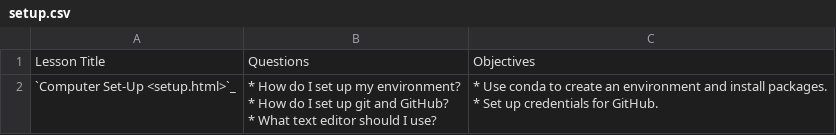
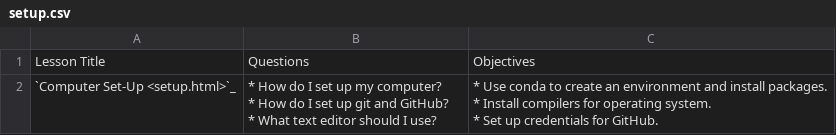
Before and after one commit to msse-chem-280-2024/msse-chem-280-2024.github.io, a CSV file: csv_tables/setup.csv, drawn as a sheet.

Commit message:
add tables and more clean up

```diff
--- a/csv_tables/setup.csv
+++ b/csv_tables/setup.csv
@@ -1,5 +1,6 @@
 Lesson Title,Questions,Objectives
-`Computer Set-Up <setup.html>`_,"* How do I set up my environment?
-* How do I set up git and GitHub?
-* What text editor should I use?","* Use conda to create an environment and install packages.
-* Set up credentials for GitHub."
+`Computer Set-Up <setup.html>`_,"* How do I set up my computer?
+* How do I set up git and GitHub?
+* What text editor should I use?","* Use conda to create an environment and install packages.
+* Install compilers for operating system.
+* Set up credentials for GitHub."
```
Also changed, not shown: csv_tables/day1.csv, 24 other files.
